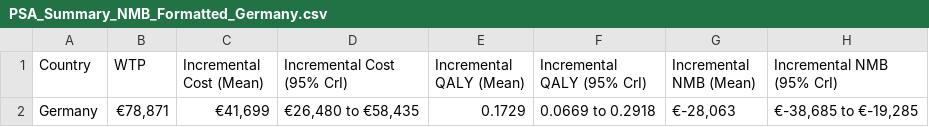
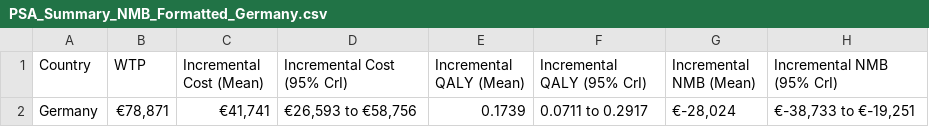
Before and after one commit to JonathanBriody/COLOSSUS_Model_Reviewer_Changes, a CSV file: output/PSA_Summary_NMB_Formatted_Germany.csv, drawn as a sheet.

```diff
--- a/output/PSA_Summary_NMB_Formatted_Germany.csv
+++ b/output/PSA_Summary_NMB_Formatted_Germany.csv
@@ -1,2 +1,2 @@
 "Country","WTP","Incremental Cost (Mean)","Incremental Cost (95% CrI)","Incremental QALY (Mean)","Incremental QALY (95% CrI)","Incremental NMB (Mean)","Incremental NMB (95% CrI)"
-"Germany","€78,871","€41,699","€26,480 to €58,435",0.1729,"0.0669 to 0.2918","€-28,063","€-38,685 to €-19,285"
+"Germany","€78,871","€41,741","€26,593 to €58,756",0.1739,"0.0711 to 0.2917","€-28,024","€-38,733 to €-19,251"
```
Also changed, not shown: output/PSA_Summary_NMB_All_Countries_Formatted.csv, output/PSA_Summary_NMB_Formatted_Spain.csv, 21 other files.
